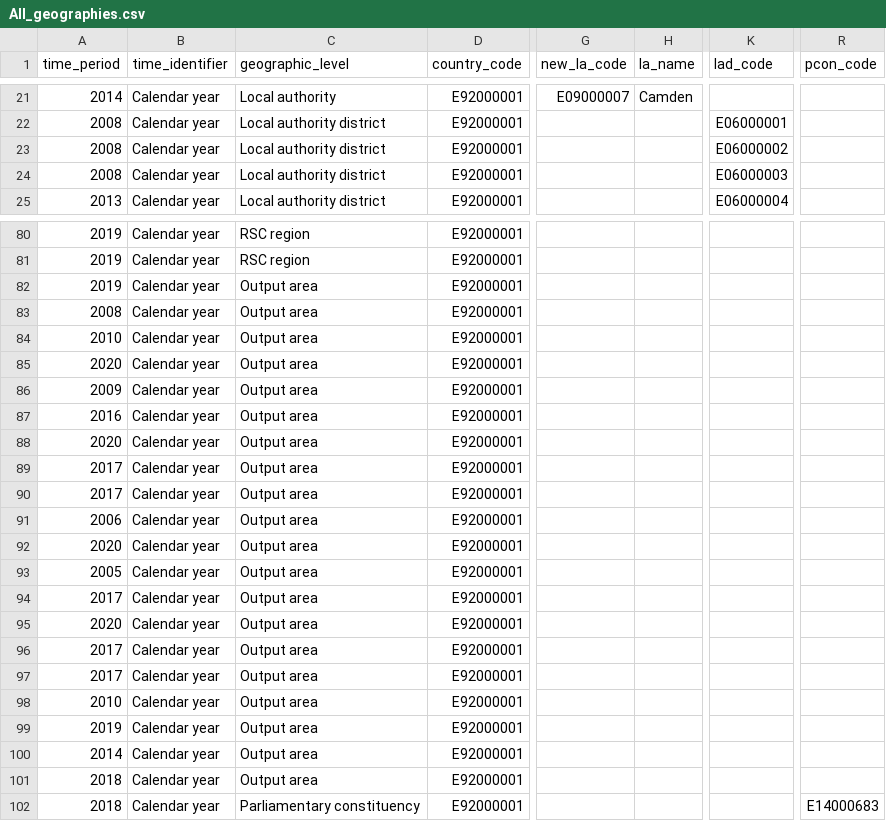
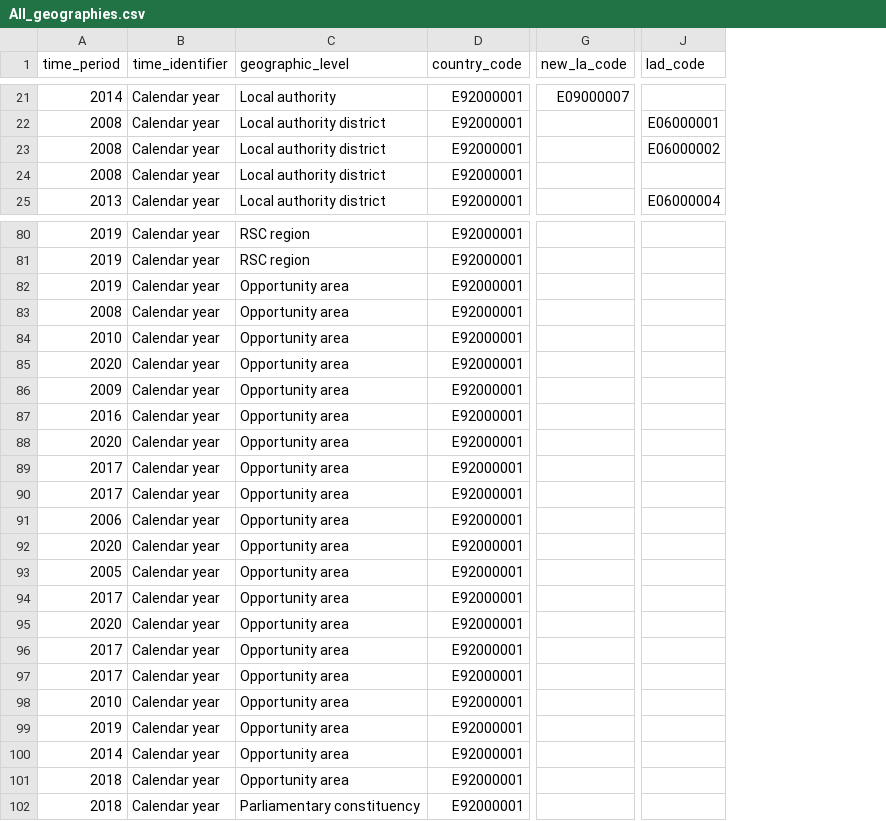
Before and after one commit to dfe-analytical-services/ees-data-screener, a CSV file: data_metadata/All_geographies.csv, drawn as a sheet; only a part is shown, gaps mark what is left out; removed rows and columns are numbered as before the commit, all else as after; the diff names each change by its address in the sheet, - before the commit and + after, or states it on an @@ line.

Commit message:
Fixing typo in function

```diff
--- a/data_metadata/All_geographies.csv
+++ b/data_metadata/All_geographies.csv
-column H (la_name), row 21: Camden
-column R (pcon_code), row 102: E14000683
-J24 (lad_code): E06000003
+J24 (lad_code): (empty)
-C82:C101 (geographic_level): Output area
+C82:C101 (geographic_level): Opportunity area
```
Also changed, not shown: data_metadata/filter_group.meta.csv, 4 other files.
